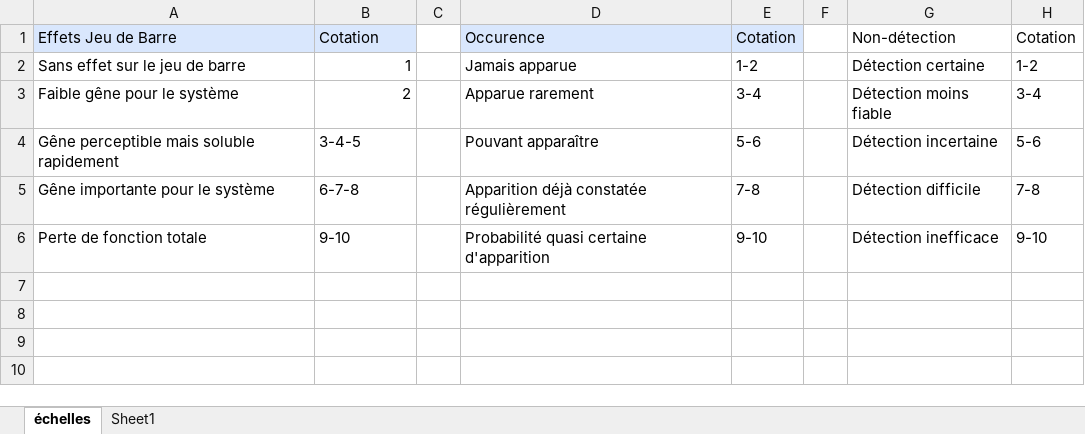
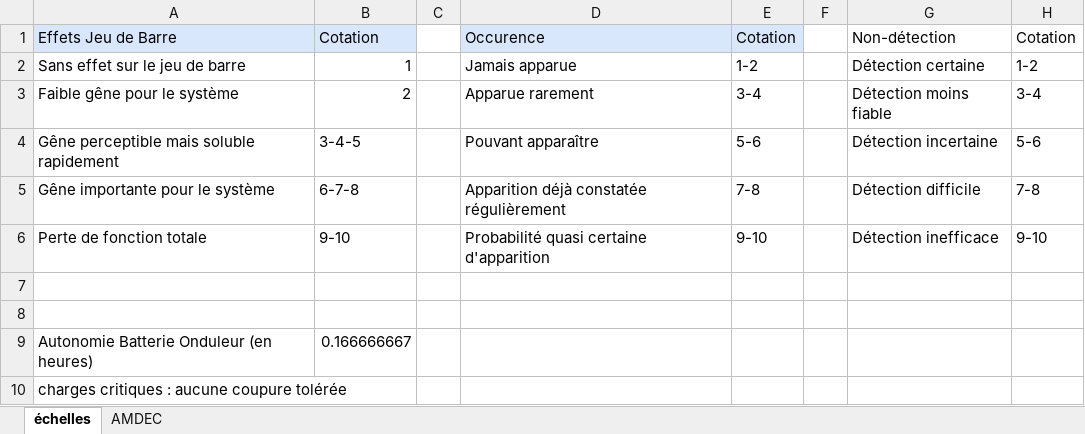
Before and after one commit to l-amouro/sdf-etude-de-cas, an Excel workbook: sdf-etude-de-cas/AMDEC_alim_secours.xlsx, sheet échelles, drawn as a sheet; values as stored, in another font and other column widths than the file's, no borders; the diff names each change by its address in the sheet, - before the commit and + after, or states it on an @@ line.

Commit message:
Semaine 2 : AMDEC : échelles + 17 modes, actions préconisées et cotations

```diff
--- a/sdf-etude-de-cas/AMDEC_alim_secours.xlsx (sheet échelles)
+++ b/sdf-etude-de-cas/AMDEC_alim_secours.xlsx (sheet échelles)
-sheet tab: Sheet1
+sheet tab: AMDEC
+row 7: (empty)
+row 8: (empty)
+row 9: Autonomie Batterie Onduleur (en heures) | 0.166666667
+row 10: charges critiques : aucune coupure tolérée
```
Also changed, not shown: sheet AMDEC, formulas that keep their value.
